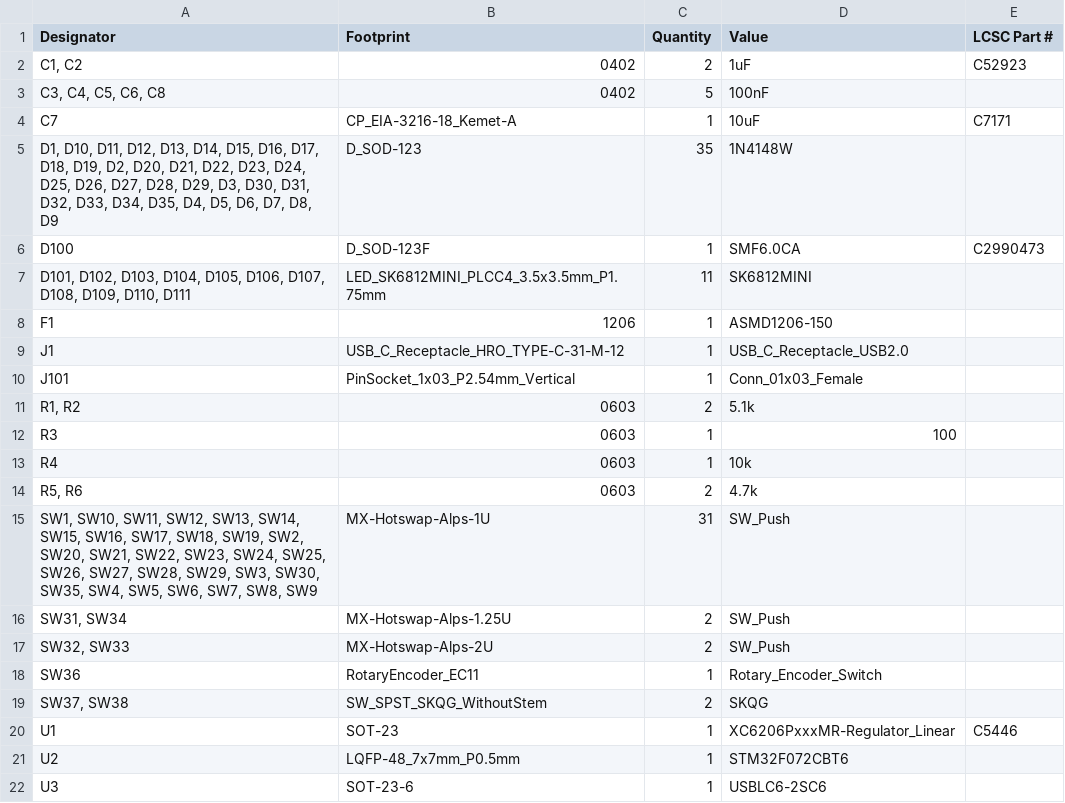
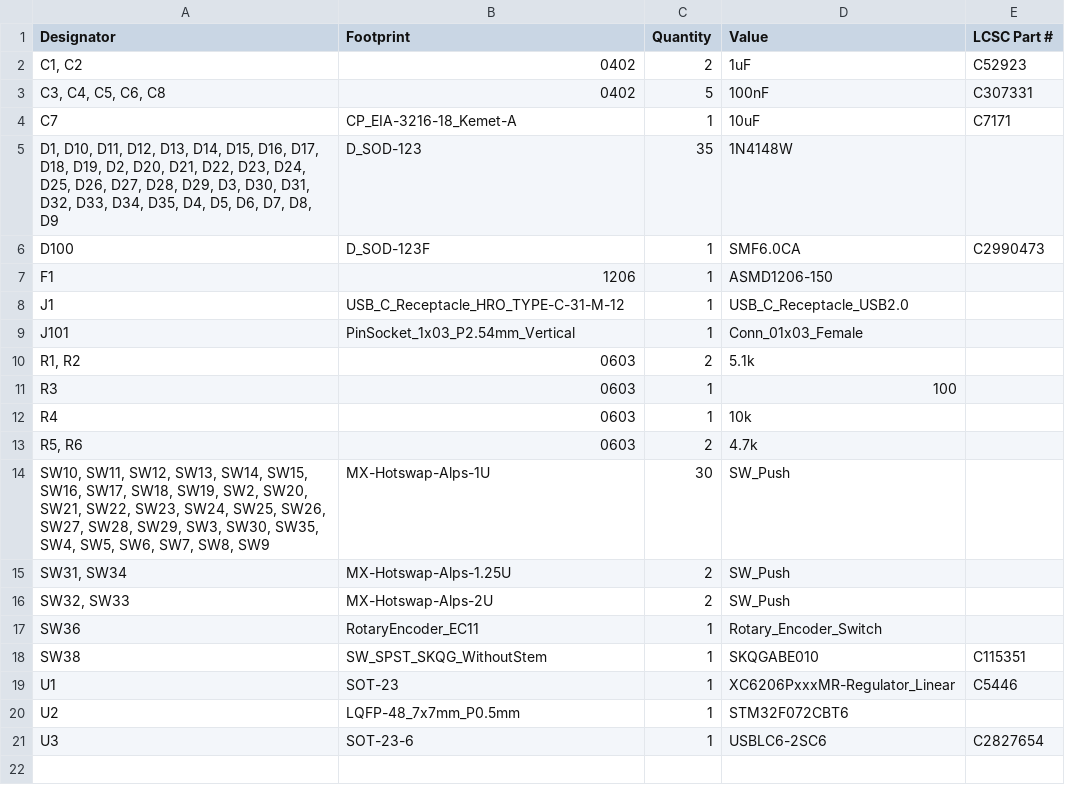
Before and after one commit to sporkus/le_chiffre_keyboard_stm32, a CSV file: kicad/production/bom.csv, drawn as a sheet.

```diff
--- a/kicad/production/bom.csv
+++ b/kicad/production/bom.csv
@@ -2,3 +2,3 @@ Designator,Footprint,Quantity,Value,LCSC Part #
 "C1, C2",0402,2,1uF,C52923
-"C3, C4, C5, C6, C8",0402,5,100nF,
+"C3, C4, C5, C6, C8",0402,5,100nF,C307331
 C7,CP_EIA-3216-18_Kemet-A,1,10uF,C7171
@@ -6,3 +6,2 @@ C7,CP_EIA-3216-18_Kemet-A,1,10uF,C7171
 D100,D_SOD-123F,1,SMF6.0CA,C2990473
-"D101, D102, D103, D104, D105, D106, D107, D108, D109, D110, D111",LED_SK6812MINI_PLCC4_3.5x3.5mm_P1.75mm,11,SK6812MINI,
 F1,1206,1,ASMD1206-150,
@@ -14,3 +13,3 @@ R4,0603,1,10k,
 "R5, R6",0603,2,4.7k,
-"SW1, SW10, SW11, SW12, SW13, SW14, SW15, SW16, SW17, SW18, SW19, SW2, SW20, SW21, SW22, SW23, SW24, SW25, SW26, SW27, SW28, SW29, SW3, SW30, SW35, SW4, SW5, SW6, SW7, SW8, SW9",MX-Hotswap-Alps-1U,31,SW_Push,
+"SW10, SW11, SW12, SW13, SW14, SW15, SW16, SW17, SW18, SW19, SW2, SW20, SW21, SW22, SW23, SW24, SW25, SW26, SW27, SW28, SW29, SW3, SW30, SW35, SW4, SW5, SW6, SW7, SW8, SW9",MX-Hotswap-Alps-1U,30,SW_Push,
 "SW31, SW34",MX-Hotswap-Alps-1.25U,2,SW_Push,
@@ -18,5 +17,5 @@ R4,0603,1,10k,
 SW36,RotaryEncoder_EC11,1,Rotary_Encoder_Switch,
-"SW37, SW38",SW_SPST_SKQG_WithoutStem,2,SKQG,
+SW38,SW_SPST_SKQG_WithoutStem,1,SKQGABE010,C115351
 U1,SOT-23,1,XC6206PxxxMR-Regulator_Linear,C5446
 U2,LQFP-48_7x7mm_P0.5mm,1,STM32F072CBT6,
-U3,SOT-23-6,1,USBLC6-2SC6,
+U3,SOT-23-6,1,USBLC6-2SC6,C2827654
```
Also changed, not shown: kicad/production/positions.csv, 7 other files.
